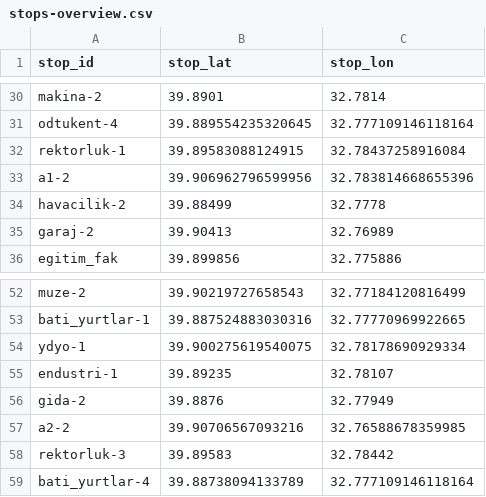
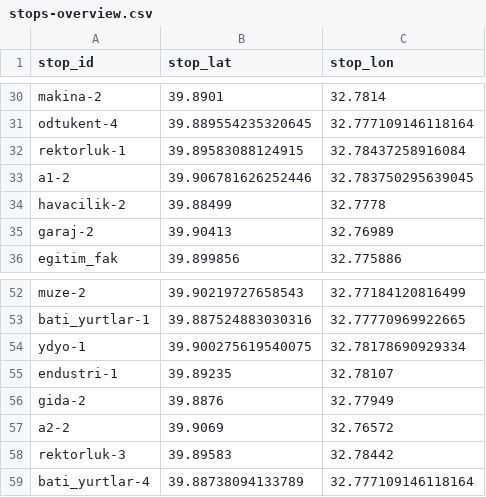
Before and after one commit to bugva/school-ring-map, a CSV file: public/data/stops-overview.csv, drawn as a sheet; only a part is shown, gaps mark what is left out.

```diff
--- a/public/data/stops-overview.csv
+++ b/public/data/stops-overview.csv
@@ -32,3 +32,3 @@ odtukent-4,39.889554235320645,32.777109146118164
 rektorluk-1,39.89583088124915,32.78437258916084
-a1-2,39.906962796599956,32.783814668655396
+a1-2,39.906781626252446,32.783750295639045
 havacilik-2,39.88499,32.7778
@@ -56,3 +56,3 @@ endustri-1,39.89235,32.78107
 gida-2,39.8876,32.77949
-a2-2,39.90706567093216,32.76588678359985
+a2-2,39.9069,32.76572
 rektorluk-3,39.89583,32.78442
```
Also changed, not shown: 2 other files.
